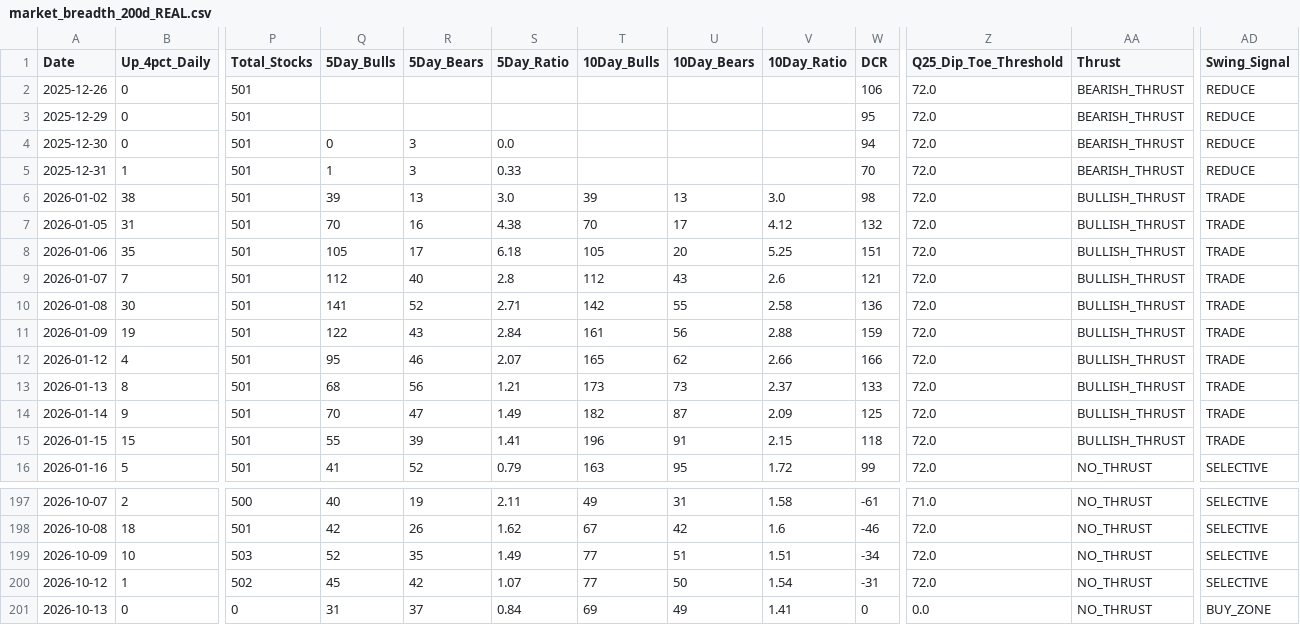
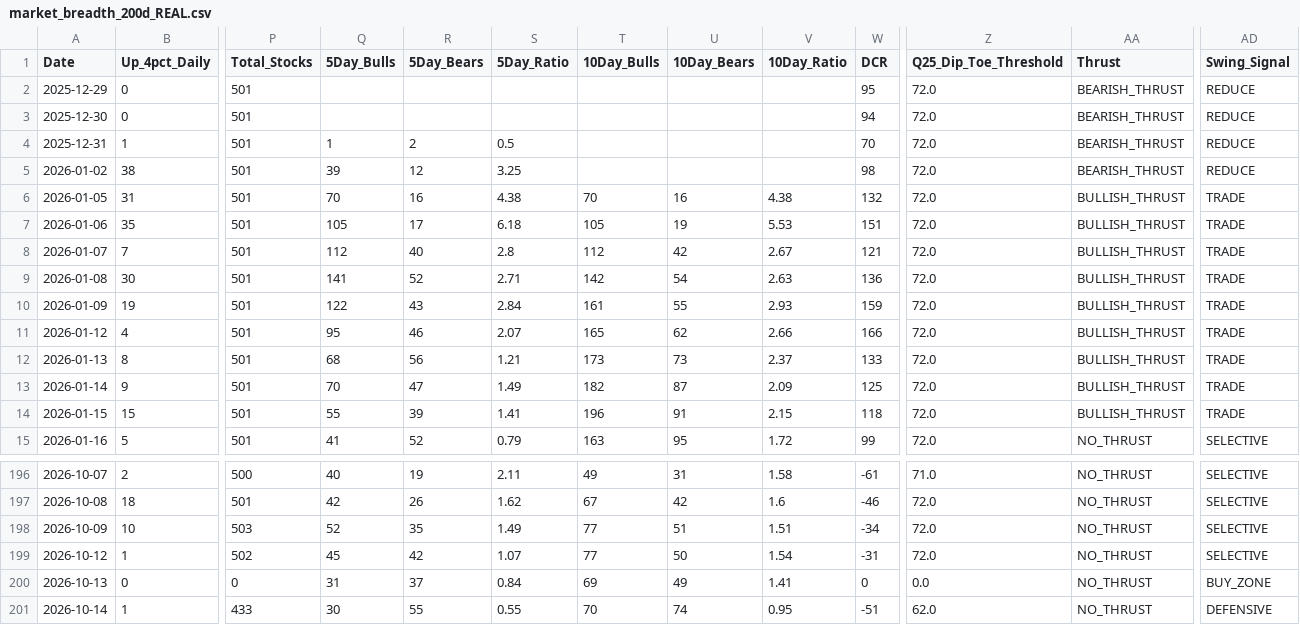
Before and after one commit to Vineh20/market-breadth, a CSV file: market_breadth_200d_REAL.csv, drawn as a sheet; only a part is shown, gaps mark what is left out; removed rows and columns are numbered as before the commit, all else as after; rows hold the shown columns only; the diff names each change by its address in the sheet, - before the commit and + after, or states it on an @@ line.

```diff
--- a/market_breadth_200d_REAL.csv
+++ b/market_breadth_200d_REAL.csv
-row 2: 2025-12-26 | 0 | 501 |  |  |  |  |  |  | 106 | 72.0 | BEARISH_THRUST | REDUCE
-Q3 (5Day_Bulls): 0
+Q3 (5Day_Bulls): (empty)
-R3 (5Day_Bears): 3
+R3 (5Day_Bears): (empty)
-S3 (5Day_Ratio): 0.0
+S3 (5Day_Ratio): (empty)
-R4 (5Day_Bears): 3
+R4 (5Day_Bears): 2
-S4 (5Day_Ratio): 0.33
+S4 (5Day_Ratio): 0.5
-R5 (5Day_Bears): 13
+R5 (5Day_Bears): 12
-S5 (5Day_Ratio): 3.0
+S5 (5Day_Ratio): 3.25
-T5 (10Day_Bulls): 39
+T5 (10Day_Bulls): (empty)
-U5 (10Day_Bears): 13
+U5 (10Day_Bears): (empty)
-V5 (10Day_Ratio): 3.0
+V5 (10Day_Ratio): (empty)
-AA5 (Thrust): BULLISH_THRUST
+AA5 (Thrust): BEARISH_THRUST
-AD5 (Swing_Signal): TRADE
+AD5 (Swing_Signal): REDUCE
-U6 (10Day_Bears): 17
+U6 (10Day_Bears): 16
-V6 (10Day_Ratio): 4.12
+V6 (10Day_Ratio): 4.38
-U7 (10Day_Bears): 20
+U7 (10Day_Bears): 19
-V7 (10Day_Ratio): 5.25
+V7 (10Day_Ratio): 5.53
-U8 (10Day_Bears): 43
+U8 (10Day_Bears): 42
-V8 (10Day_Ratio): 2.6
+V8 (10Day_Ratio): 2.67
-U9 (10Day_Bears): 55
+U9 (10Day_Bears): 54
-V9 (10Day_Ratio): 2.58
+V9 (10Day_Ratio): 2.63
-U10 (10Day_Bears): 56
+U10 (10Day_Bears): 55
-V10 (10Day_Ratio): 2.88
+V10 (10Day_Ratio): 2.93
+row 201: 2026-10-14 | 1 | 433 | 30 | 55 | 0.55 | 70 | 74 | 0.95 | -51 | 62.0 | NO_THRUST | DEFENSIVE
```
Also changed, not shown: docs/market_breadth_200d_REAL.csv, 2 other files.
